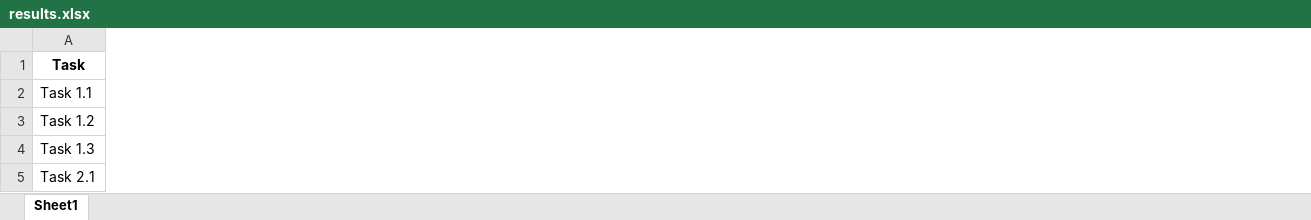
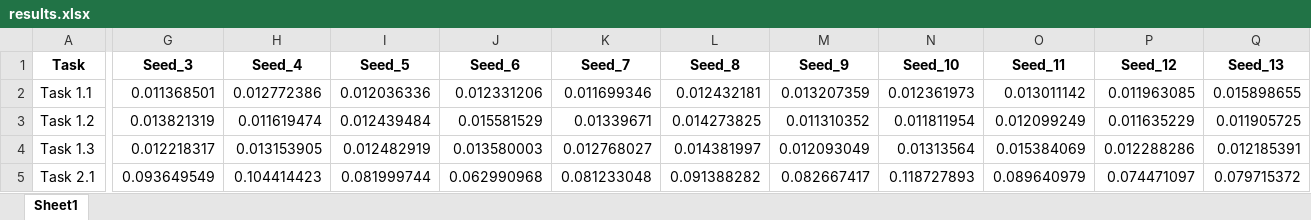
Before and after one commit to giorgiapavani/AI-in-Industry, an Excel workbook: notebooks/results.xlsx, sheet Sheet1, drawn as a sheet; only a part is shown, gaps mark what is left out; values as stored, in another font and other column widths than the file's, no borders; the diff covers the shown part only; the diff names each change by its address in the sheet, - before the commit and + after, or states it on an @@ line.

```diff
--- a/notebooks/results.xlsx (sheet Sheet1)
+++ b/notebooks/results.xlsx (sheet Sheet1)
+column G (Seed_3), rows 2-5: 0.011368501 | 0.013821319 | 0.012218317 | 0.093649549
+column H (Seed_4), rows 2-5: 0.012772386 | 0.011619474 | 0.013153905 | 0.104414423
+column I (Seed_5), rows 2-5: 0.012036336 | 0.012439484 | 0.012482919 | 0.081999744
+column J (Seed_6), rows 2-5: 0.012331206 | 0.015581529 | 0.013580003 | 0.062990968
+column K (Seed_7), rows 2-5: 0.011699346 | 0.01339671 | 0.012768027 | 0.081233048
+column L (Seed_8), rows 2-5: 0.012432181 | 0.014273825 | 0.014381997 | 0.091388282
+column M (Seed_9), rows 2-5: 0.013207359 | 0.011310352 | 0.012093049 | 0.082667417
+column N (Seed_10), rows 2-5: 0.012361973 | 0.011811954 | 0.01313564 | 0.118727893
+column O (Seed_11), rows 2-5: 0.013011142 | 0.012099249 | 0.015384069 | 0.089640979
+column P (Seed_12), rows 2-5: 0.011963085 | 0.011635229 | 0.012288286 | 0.074471097
+column Q (Seed_13), rows 2-5: 0.015898655 | 0.011905725 | 0.012185391 | 0.079715372
```
Also changed, not shown: 20 removed rows, 16 added columns and 58 edited cells elsewhere in this sheet, 8 other files.
